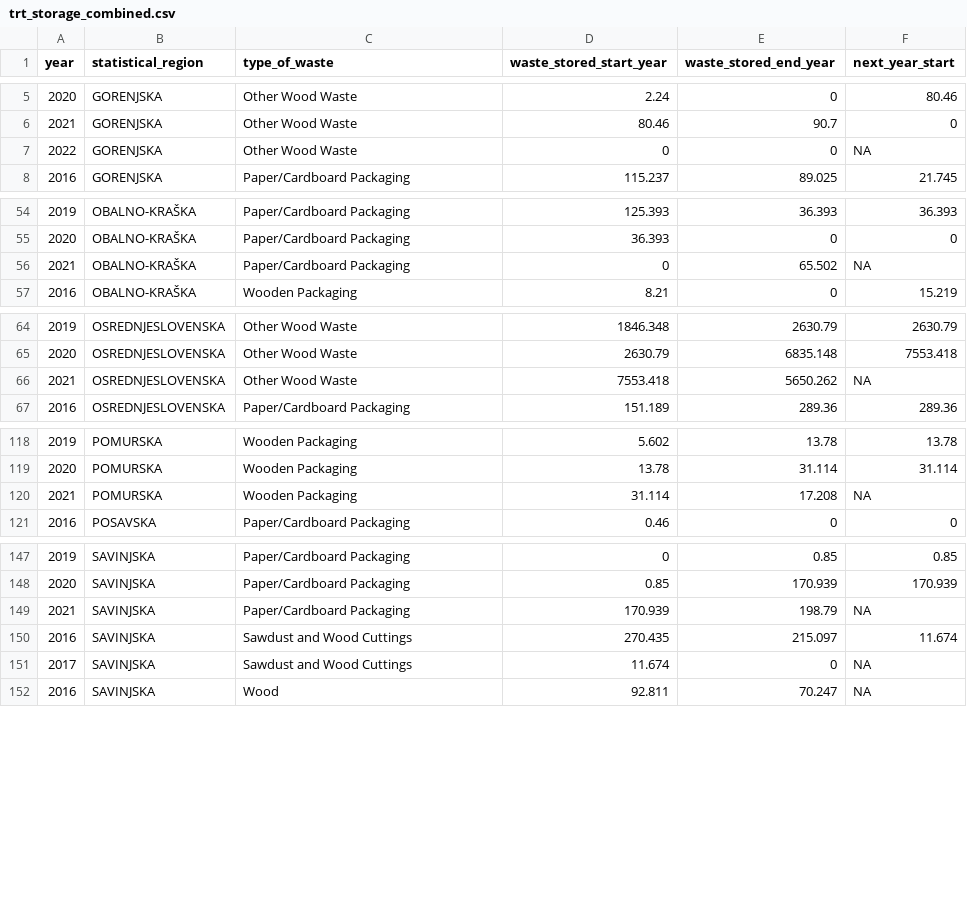
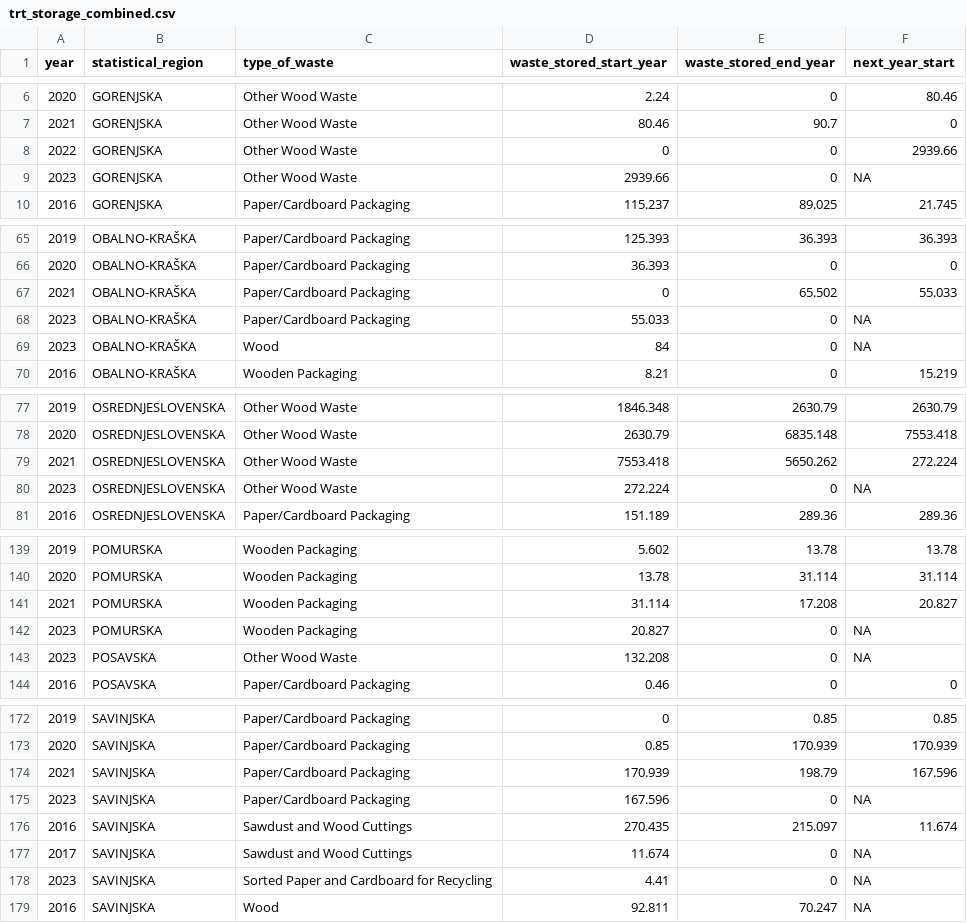
Before and after one commit to coachzer/green-up-project, a CSV file: Interface/Visualization/data/trt_storage_combined.csv, drawn as a sheet; only a part is shown, gaps mark what is left out; the diff covers the shown part only.

```diff
--- a/Interface/Visualization/data/trt_storage_combined.csv
+++ b/Interface/Visualization/data/trt_storage_combined.csv
@@ -6,3 +7,4 @@ year,statistical_region,type_of_waste,waste_stored_start_year,waste_stored_end_y
 2021,GORENJSKA,Other Wood Waste,80.46,90.7,0
-2022,GORENJSKA,Other Wood Waste,0,0,NA
+2022,GORENJSKA,Other Wood Waste,0,0,2939.66
+2023,GORENJSKA,Other Wood Waste,2939.66,0,NA
 2016,GORENJSKA,Paper/Cardboard Packaging,115.237,89.025,21.745
@@ -55,3 +66,5 @@ year,statistical_region,type_of_waste,waste_stored_start_year,waste_stored_end_y
 2020,OBALNO-KRAŠKA,Paper/Cardboard Packaging,36.393,0,0
-2021,OBALNO-KRAŠKA,Paper/Cardboard Packaging,0,65.502,NA
+2021,OBALNO-KRAŠKA,Paper/Cardboard Packaging,0,65.502,55.033
+2023,OBALNO-KRAŠKA,Paper/Cardboard Packaging,55.033,0,NA
+2023,OBALNO-KRAŠKA,Wood,84,0,NA
 2016,OBALNO-KRAŠKA,Wooden Packaging,8.21,0,15.219
@@ -65,3 +78,4 @@ year,statistical_region,type_of_waste,waste_stored_start_year,waste_stored_end_y
 2020,OSREDNJESLOVENSKA,Other Wood Waste,2630.79,6835.148,7553.418
-2021,OSREDNJESLOVENSKA,Other Wood Waste,7553.418,5650.262,NA
+2021,OSREDNJESLOVENSKA,Other Wood Waste,7553.418,5650.262,272.224
+2023,OSREDNJESLOVENSKA,Other Wood Waste,272.224,0,NA
 2016,OSREDNJESLOVENSKA,Paper/Cardboard Packaging,151.189,289.36,289.36
@@ -119,3 +140,5 @@ year,statistical_region,type_of_waste,waste_stored_start_year,waste_stored_end_y
 2020,POMURSKA,Wooden Packaging,13.78,31.114,31.114
-2021,POMURSKA,Wooden Packaging,31.114,17.208,NA
+2021,POMURSKA,Wooden Packaging,31.114,17.208,20.827
+2023,POMURSKA,Wooden Packaging,20.827,0,NA
+2023,POSAVSKA,Other Wood Waste,132.208,0,NA
 2016,POSAVSKA,Paper/Cardboard Packaging,0.46,0,0
@@ -148,5 +173,7 @@ year,statistical_region,type_of_waste,waste_stored_start_year,waste_stored_end_y
 2020,SAVINJSKA,Paper/Cardboard Packaging,0.85,170.939,170.939
-2021,SAVINJSKA,Paper/Cardboard Packaging,170.939,198.79,NA
+2021,SAVINJSKA,Paper/Cardboard Packaging,170.939,198.79,167.596
+2023,SAVINJSKA,Paper/Cardboard Packaging,167.596,0,NA
 2016,SAVINJSKA,Sawdust and Wood Cuttings,270.435,215.097,11.674
 2017,SAVINJSKA,Sawdust and Wood Cuttings,11.674,0,NA
+2023,SAVINJSKA,Sorted Paper and Cardboard for Recycling,4.41,0,NA
 2016,SAVINJSKA,Wood,92.811,70.247,NA
```
Also changed, not shown: 20 added rows and 16 edited cells elsewhere in this file, Interface/Visualization/data/coll_management_combined.csv, Interface/Visualization/data/coll_received_combined.csv, 44 other files.
